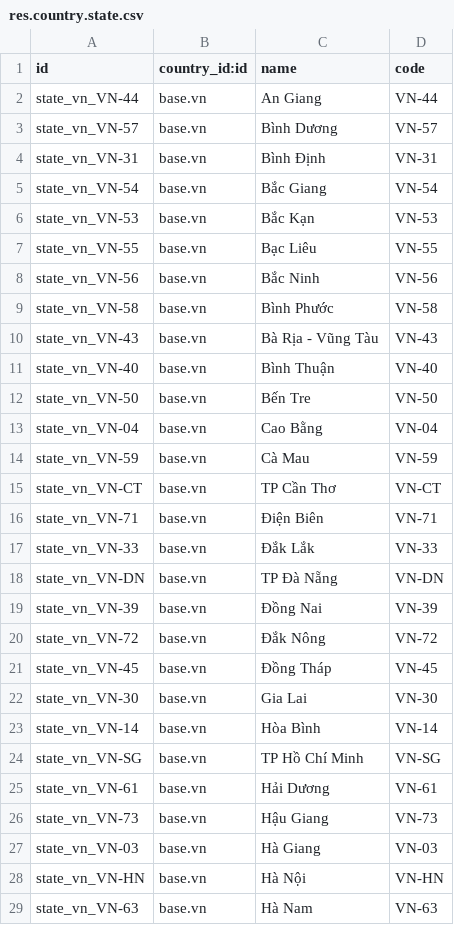
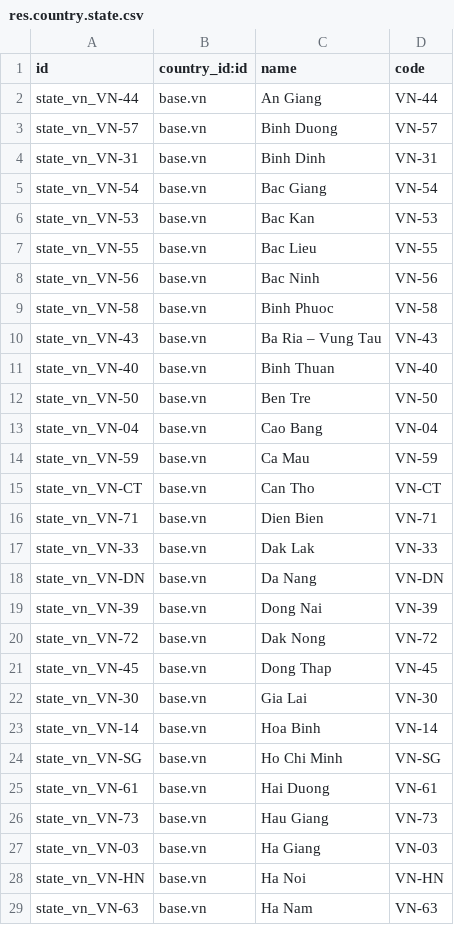
Before and after one commit to davidtranhp/odoo, a CSV file: addons/l10n_vn/data/res.country.state.csv, drawn as a sheet; only a part is shown; the diff covers the shown part only.

Commit message:
[IMP] l10n_vn: now fully translation
All the source terms are now in English and the translation terms are
now in Vietnamese.

```diff
--- a/addons/l10n_vn/data/res.country.state.csv
+++ b/addons/l10n_vn/data/res.country.state.csv
@@ -2,28 +2,28 @@
 state_vn_VN-44,base.vn,An Giang,VN-44
-state_vn_VN-57,base.vn,Bình Dương,VN-57
-state_vn_VN-31,base.vn,Bình Định,VN-31
-state_vn_VN-54,base.vn,Bắc Giang,VN-54
-state_vn_VN-53,base.vn,Bắc Kạn,VN-53
-state_vn_VN-55,base.vn,Bạc Liêu,VN-55
-state_vn_VN-56,base.vn,Bắc Ninh,VN-56
-state_vn_VN-58,base.vn,Bình Phước,VN-58
-state_vn_VN-43,base.vn,Bà Rịa - Vũng Tàu,VN-43
-state_vn_VN-40,base.vn,Bình Thuận,VN-40
-state_vn_VN-50,base.vn,Bến Tre,VN-50
-state_vn_VN-04,base.vn,Cao Bằng,VN-04
-state_vn_VN-59,base.vn,Cà Mau,VN-59
-state_vn_VN-CT,base.vn,TP Cần Thơ,VN-CT
-state_vn_VN-71,base.vn,Điện Biên,VN-71
-state_vn_VN-33,base.vn,Đắk Lắk,VN-33
-state_vn_VN-DN,base.vn,TP Đà Nẵng,VN-DN
-state_vn_VN-39,base.vn,Đồng Nai,VN-39
-state_vn_VN-72,base.vn,Đắk Nông,VN-72
-state_vn_VN-45,base.vn,Đồng Tháp,VN-45
+state_vn_VN-57,base.vn,Binh Duong,VN-57
+state_vn_VN-31,base.vn,Binh Dinh,VN-31
+state_vn_VN-54,base.vn,Bac Giang,VN-54
+state_vn_VN-53,base.vn,Bac Kan,VN-53
+state_vn_VN-55,base.vn,Bac Lieu,VN-55
+state_vn_VN-56,base.vn,Bac Ninh,VN-56
+state_vn_VN-58,base.vn,Binh Phuoc,VN-58
+state_vn_VN-43,base.vn,Ba Ria – Vung Tau,VN-43
+state_vn_VN-40,base.vn,Binh Thuan,VN-40
+state_vn_VN-50,base.vn,Ben Tre,VN-50
+state_vn_VN-04,base.vn,Cao Bang,VN-04
+state_vn_VN-59,base.vn,Ca Mau,VN-59
+state_vn_VN-CT,base.vn,Can Tho,VN-CT
+state_vn_VN-71,base.vn,Dien Bien,VN-71
+state_vn_VN-33,base.vn,Dak Lak,VN-33
+state_vn_VN-DN,base.vn,Da Nang,VN-DN
+state_vn_VN-39,base.vn,Dong Nai,VN-39
+state_vn_VN-72,base.vn,Dak Nong,VN-72
+state_vn_VN-45,base.vn,Dong Thap,VN-45
 state_vn_VN-30,base.vn,Gia Lai,VN-30
-state_vn_VN-14,base.vn,Hòa Bình,VN-14
-state_vn_VN-SG,base.vn,TP Hồ Chí Minh,VN-SG
-state_vn_VN-61,base.vn,Hải Dương,VN-61
-state_vn_VN-73,base.vn,Hậu Giang,VN-73
-state_vn_VN-03,base.vn,Hà Giang,VN-03
-state_vn_VN-HN,base.vn,Hà Nội,VN-HN
-state_vn_VN-63,base.vn,Hà Nam,VN-63
+state_vn_VN-14,base.vn,Hoa Binh,VN-14
+state_vn_VN-SG,base.vn,Ho Chi Minh,VN-SG
+state_vn_VN-61,base.vn,Hai Duong,VN-61
+state_vn_VN-73,base.vn,Hau Giang,VN-73
+state_vn_VN-03,base.vn,Ha Giang,VN-03
+state_vn_VN-HN,base.vn,Ha Noi,VN-HN
+state_vn_VN-63,base.vn,Ha Nam,VN-63
```
Also changed, not shown: 33 edited cells elsewhere in this file, 4 other files.
